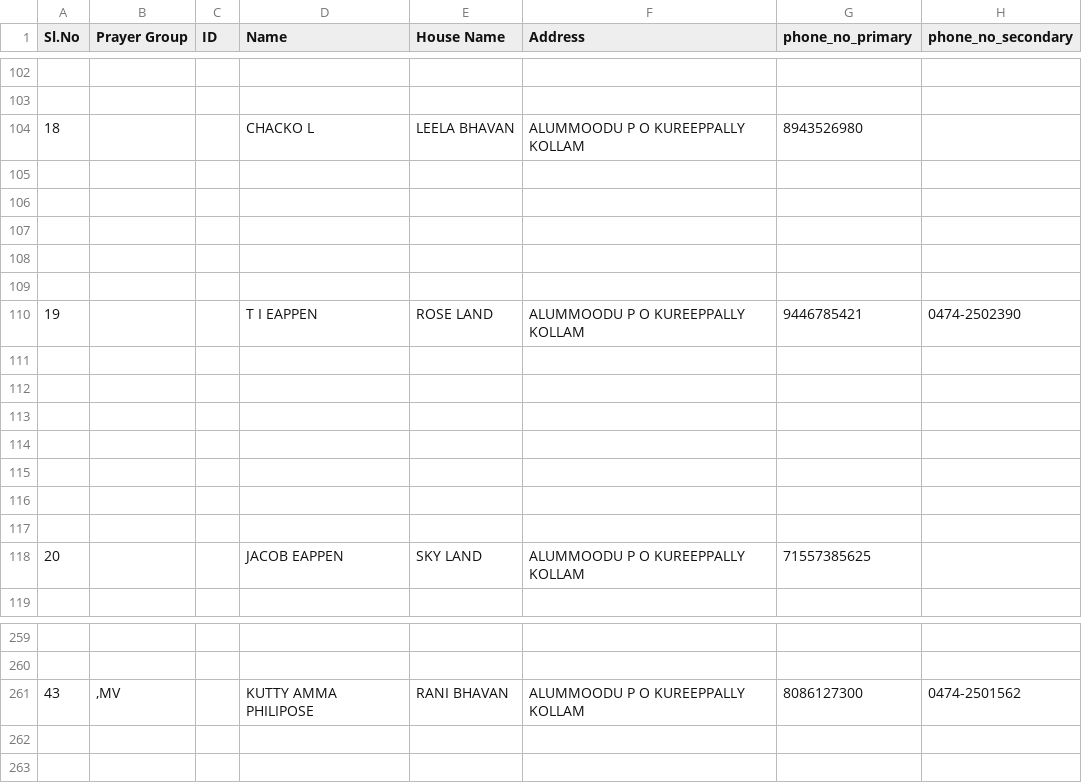
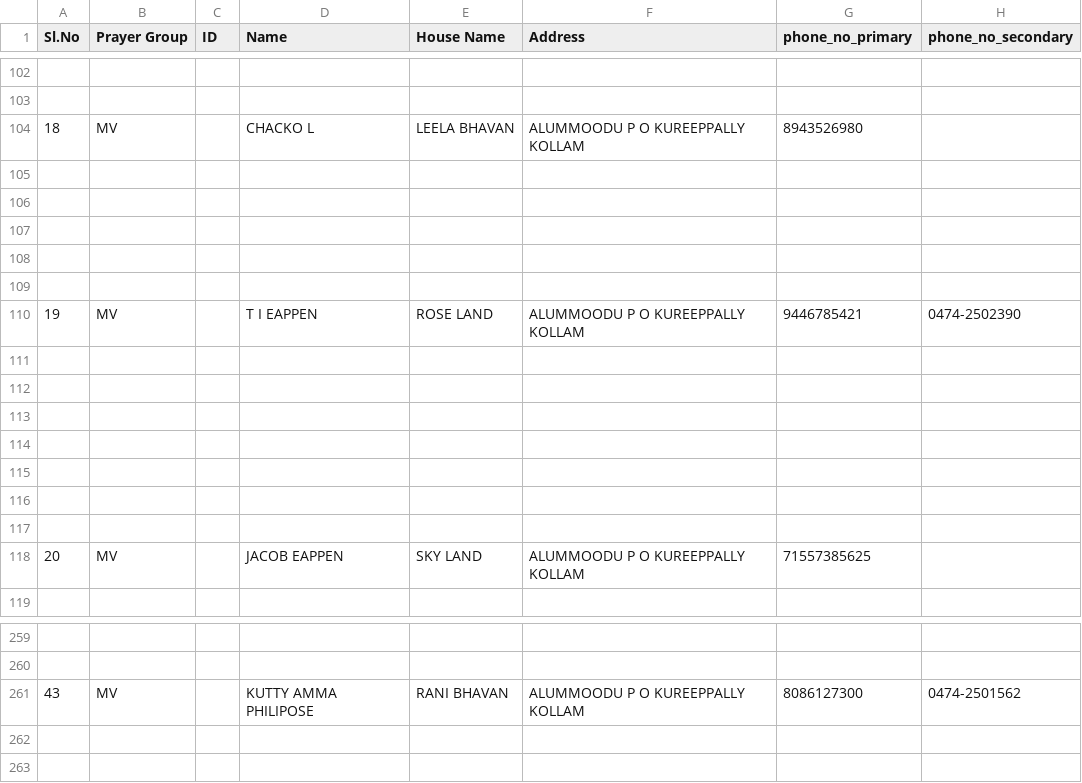
Before and after one commit to rakeshtechversant/test, a CSV file: apps/api/csv_tables/38811-mv.csv, drawn as a sheet; only a part is shown, gaps mark what is left out; the diff names each change by its address in the sheet, - before the commit and + after, or states it on an @@ line.

```diff
--- a/apps/api/csv_tables/38811-mv.csv
+++ b/apps/api/csv_tables/38811-mv.csv
-B104 (Prayer Group): (empty)
+B104 (Prayer Group): MV
-B110 (Prayer Group): (empty)
+B110 (Prayer Group): MV
-B118 (Prayer Group): (empty)
+B118 (Prayer Group): MV
-B261 (Prayer Group): ,MV
+B261 (Prayer Group): MV
```
Also changed, not shown: apps/api/csv_tables/38813-nt.csv, apps/api/csv_tables/38815-pv.csv, 1 other file.
